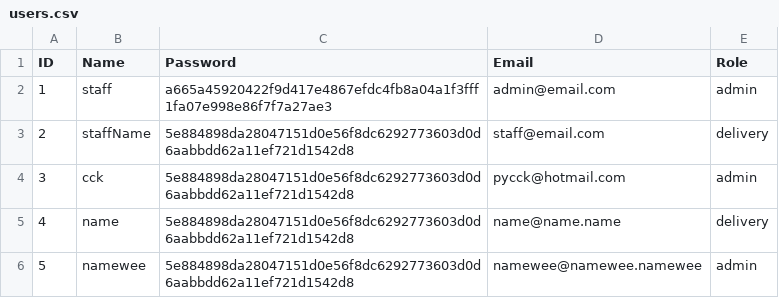
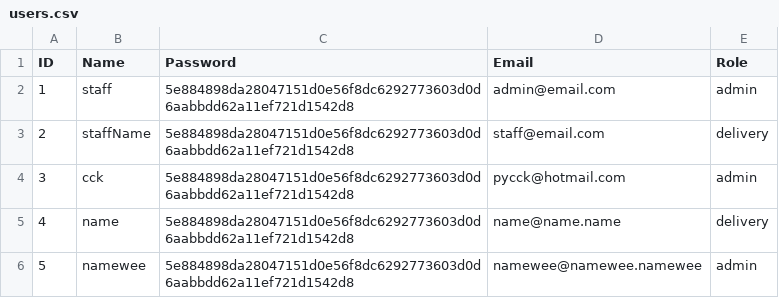
Before and after one commit to chengkangzai/OODJ-assignemnt, a CSV file: OODJ/db/users/users.csv, drawn as a sheet.

```diff
--- a/OODJ/db/users/users.csv
+++ b/OODJ/db/users/users.csv
@@ -1,3 +1,3 @@
 ID,Name,Password,Email,Role
-1,staff,a665a45920422f9d417e4867efdc4fb8a04a1f3fff1fa07e998e86f7f7a27ae3,admin@email.com,admin
+1,staff,5e884898da28047151d0e56f8dc6292773603d0d6aabbdd62a11ef721d1542d8,admin@email.com,admin
 2,staffName,5e884898da28047151d0e56f8dc6292773603d0d6aabbdd62a11ef721d1542d8,staff@email.com,delivery
```
Also changed, not shown: 1 other file.
